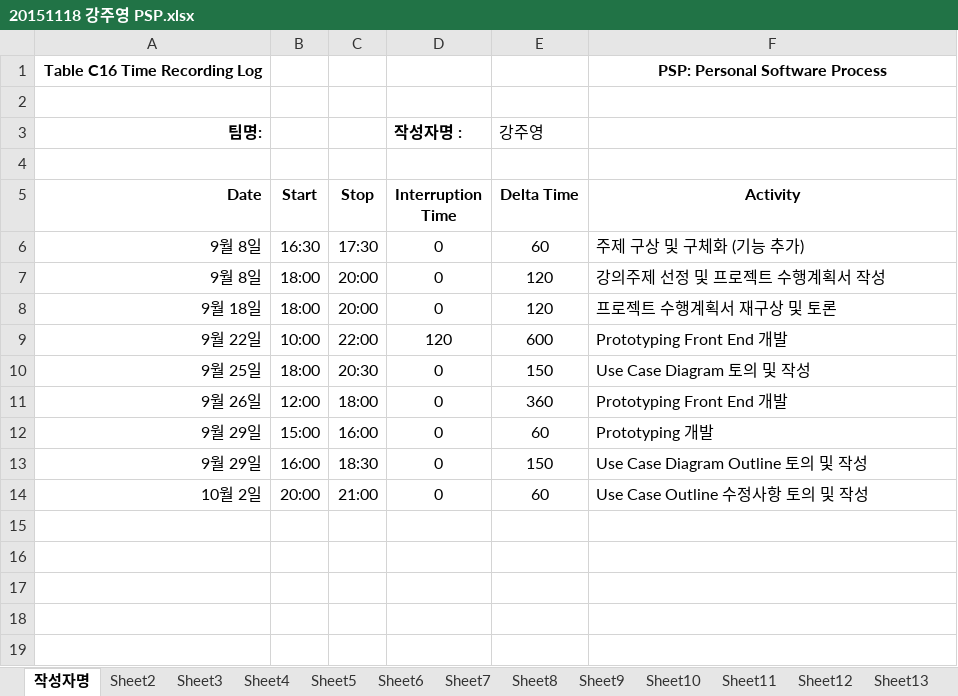
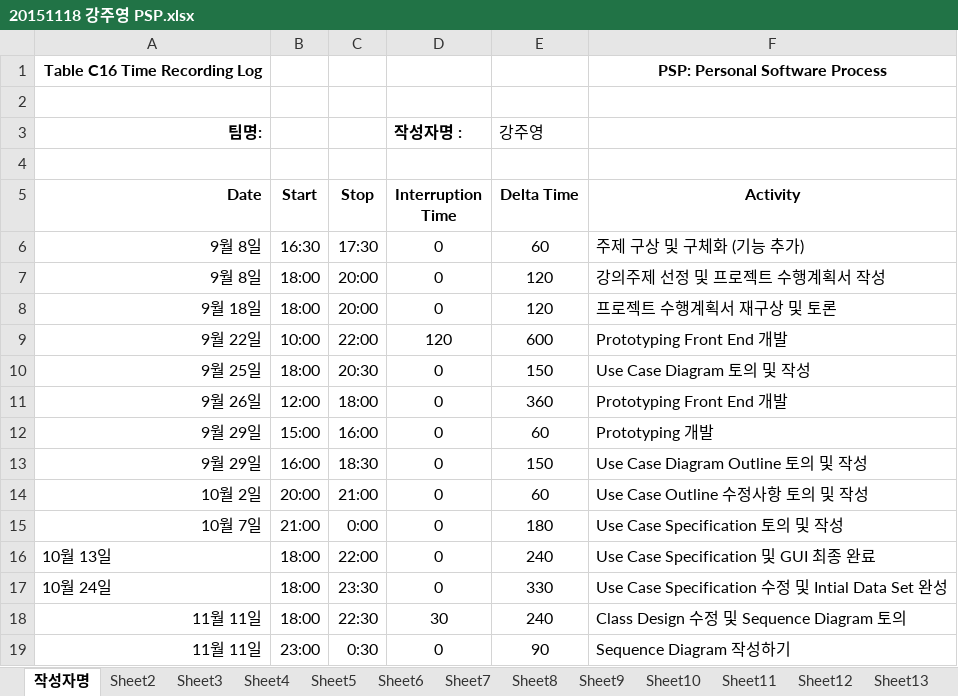
Before and after one commit to jisukim97/ChemicalManagementApplication, an Excel workbook: PSP/20151118 강주영 PSP.xlsx, sheet 작성자명, drawn as a sheet; values as stored, in another font and other column widths than the file's, no borders; the diff names each change by its address in the sheet, - before the commit and + after, or states it on an @@ line.

Commit message:
asdf

```diff
--- a/PSP/20151118 강주영 PSP.xlsx (sheet 작성자명)
+++ b/PSP/20151118 강주영 PSP.xlsx (sheet 작성자명)
+row 15: 10월 7일 | 21:00 | 0:00 | 0 | 180 | Use Case Specification 토의 및 작성
+row 16: 10월 13일 | 18:00 | 22:00 | 0 | 240 | Use Case Specification 및 GUI 최종 완료
+row 17: 10월 24일 | 18:00 | 23:30 | 0 | 330 | Use Case Specification 수정 및 Intial Data Set 완성
+row 18: 11월 11일 | 18:00 | 22:30 | 30 | 240 | Class Design 수정 및 Sequence Diagram 토의
+row 19: 11월 11일 | 23:00 | 0:30 | 0 | 90 | Sequence Diagram 작성하기
```
